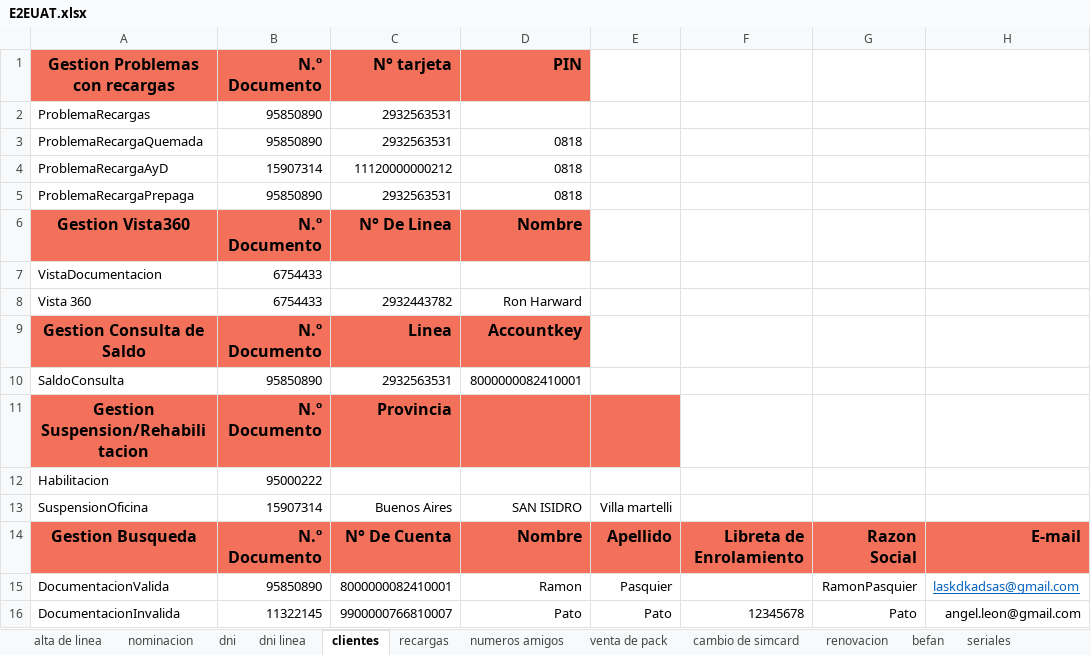
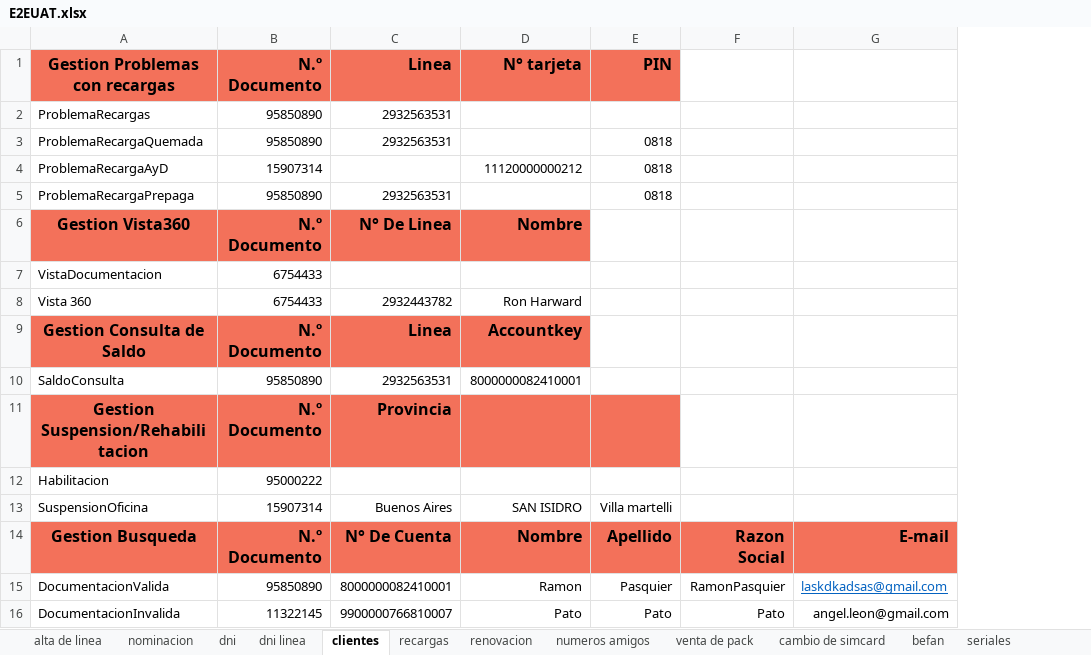
Before and after one commit to MattuCarabajal/FAN-Merge, an Excel workbook: E2EUAT.xlsx, sheet clientes, drawn as a sheet; values as stored, in another font and other column widths than the file's, no borders; the diff names each change by its address in the sheet, - before the commit and + after, or states it on an @@ line.

```diff
--- a/E2EUAT.xlsx (sheet clientes)
+++ b/E2EUAT.xlsx (sheet clientes)
@@ sheet tab order changed: alta de linea | nominacion | dni | dni linea | clientes | recargas | renovacion | numeros amigos | venta de pack | cambio de simcard | befan | seriales @@
-column F, rows 14-16: Libreta de Enrolamiento |  | 12345678
-C1: N° tarjeta
+C1: Linea
-D1: PIN
+D1: N° tarjeta
-E1: (empty)
+E1: PIN
-E1 fill: none
+E1 fill: #F3715A
-D3: 0818
+D3: (empty)
-E3:E5: (empty)
+E3:E5: 0818
-C4: 11120000000212
+C4: (empty)
-D4: 0818
+D4: 11120000000212
-D5: 0818
+D5: (empty)
```
Also changed, not shown: sheet nominacion, sheet seriales, E2ESIT.xlsx, 12 other files.
